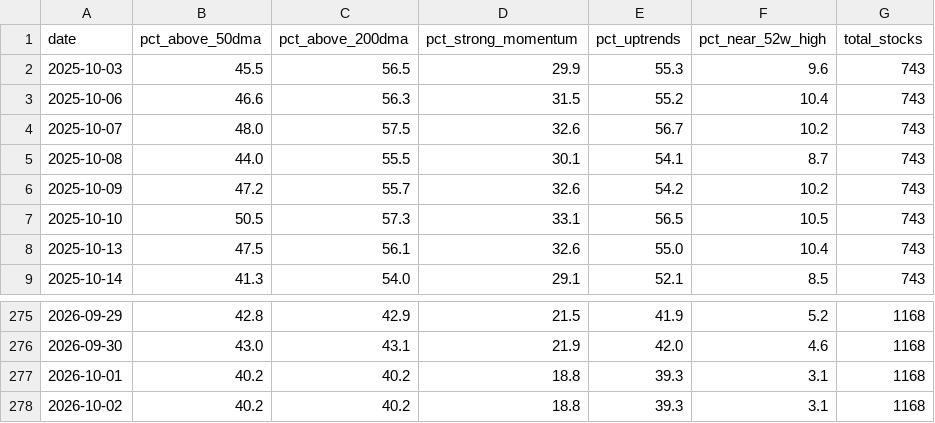
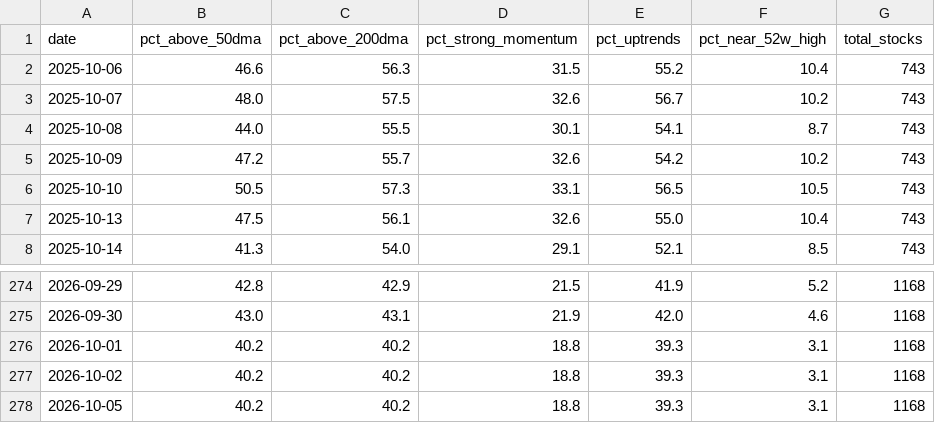
Before and after one commit to adi-git01/nifty-dashboard, a CSV file: data/market_breadth_history.csv, drawn as a sheet; only a part is shown, gaps mark what is left out.

```diff
--- a/data/market_breadth_history.csv
+++ b/data/market_breadth_history.csv
@@ -1,3 +1,2 @@
 date,pct_above_50dma,pct_above_200dma,pct_strong_momentum,pct_uptrends,pct_near_52w_high,total_stocks
-2025-10-03,45.5,56.5,29.9,55.3,9.6,743
 2025-10-06,46.6,56.3,31.5,55.2,10.4,743
@@ -278 +277,2 @@ date,pct_above_50dma,pct_above_200dma,pct_strong_momentum,pct_uptrends,pct_near_
 2026-10-02,40.2,40.2,18.8,39.3,3.1,1168
+2026-10-05,40.2,40.2,18.8,39.3,3.1,1168
```
Also changed, not shown: data/ias_signal_log.csv, data/market_mood_history.csv, 4 other files.
